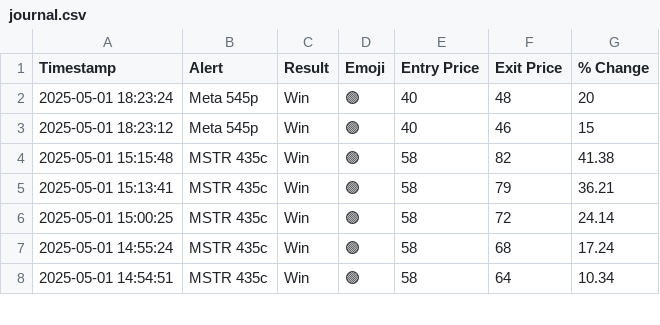
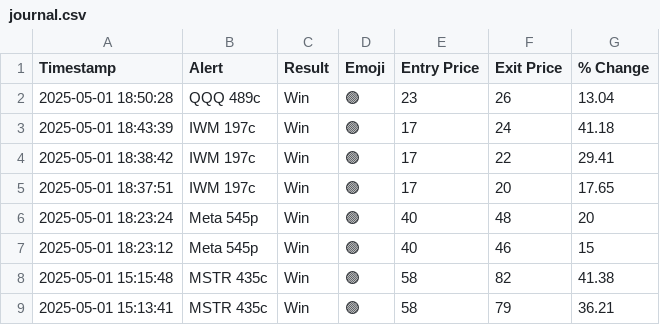
Before and after one commit to flowgeniusmz/daddyisms, a CSV file: journal.csv, drawn as a sheet; only a part is shown; the shorter side is filled out with more unchanged rows.

```diff
--- a/journal.csv
+++ b/journal.csv
@@ -1,2 +1,6 @@
 Timestamp,Alert,Result,Emoji,Entry Price,Exit Price,% Change
+2025-05-01 18:50:28,QQQ 489c,Win,🟢,23,26,13.04
+2025-05-01 18:43:39,IWM 197c,Win,🟢,17,24,41.18
+2025-05-01 18:38:42,IWM 197c,Win,🟢,17,22,29.41
+2025-05-01 18:37:51,IWM 197c,Win,🟢,17,20,17.65
 2025-05-01 18:23:24,Meta 545p,Win,🟢,40,48,20
```
